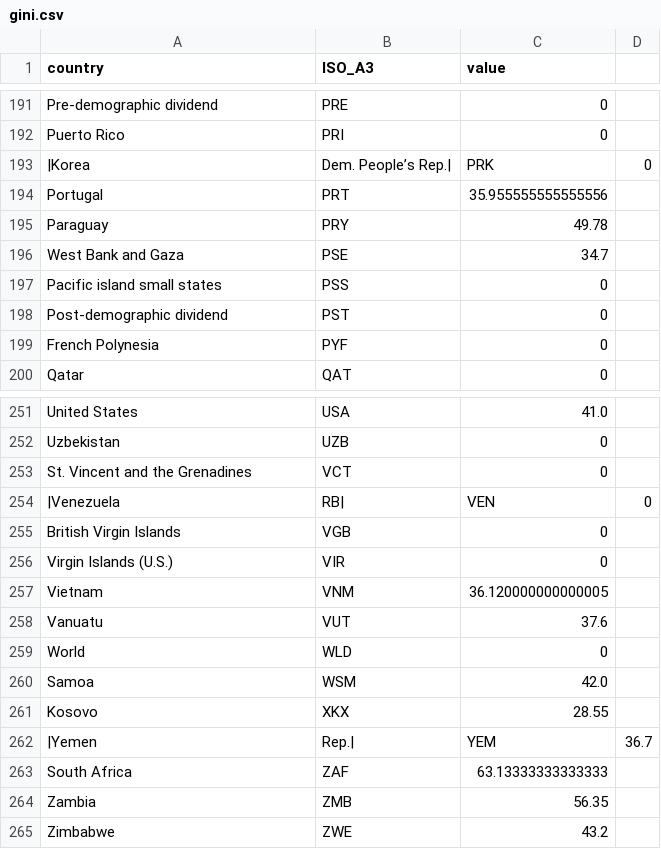
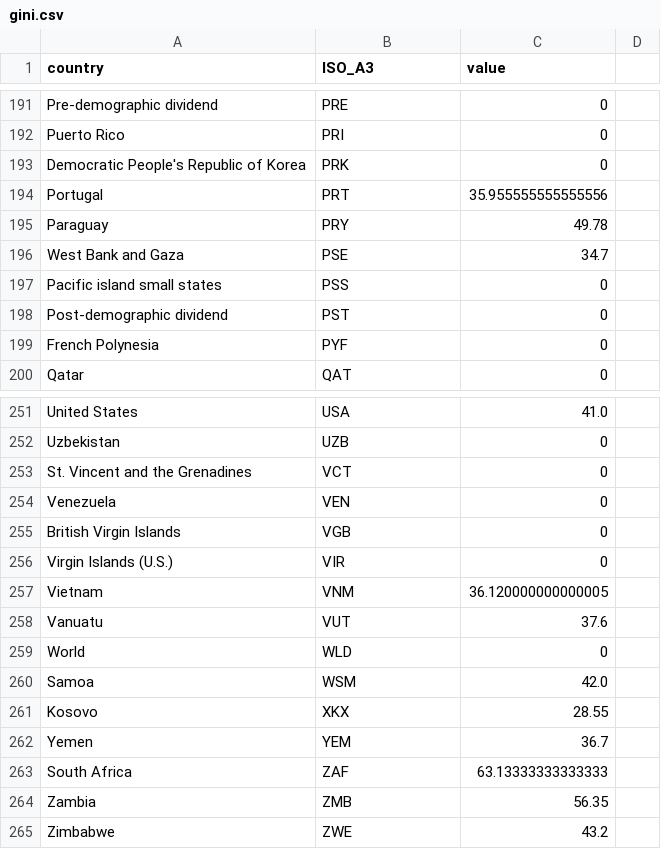
Before and after one commit to IB-2015/gdv, a CSV file: app/api/data/statistics/gini.csv, drawn as a sheet; only a part is shown, gaps mark what is left out; removed rows and columns are numbered as before the commit, all else as after; the diff covers the shown part only; the diff names each change by its address in the sheet, - before the commit and + after, or states it on an @@ line.

```diff
--- a/app/api/data/statistics/gini.csv
+++ b/app/api/data/statistics/gini.csv
-row 193: |Korea | Dem. People’s Rep.| | PRK | 0
+row 193: Democratic People's Republic of Korea | PRK | 0
-row 254: |Venezuela | RB| | VEN | 0
+row 254: Venezuela | VEN | 0
-row 262: |Yemen | Rep.| | YEM | 36.7
+row 262: Yemen | YEM | 36.7
```
Also changed, not shown: 11 added rows and 11 removed rows elsewhere in this file, app/api/data/statistics/education_index.csv, app/api/data/statistics/gdp.csv, 3 other files.
